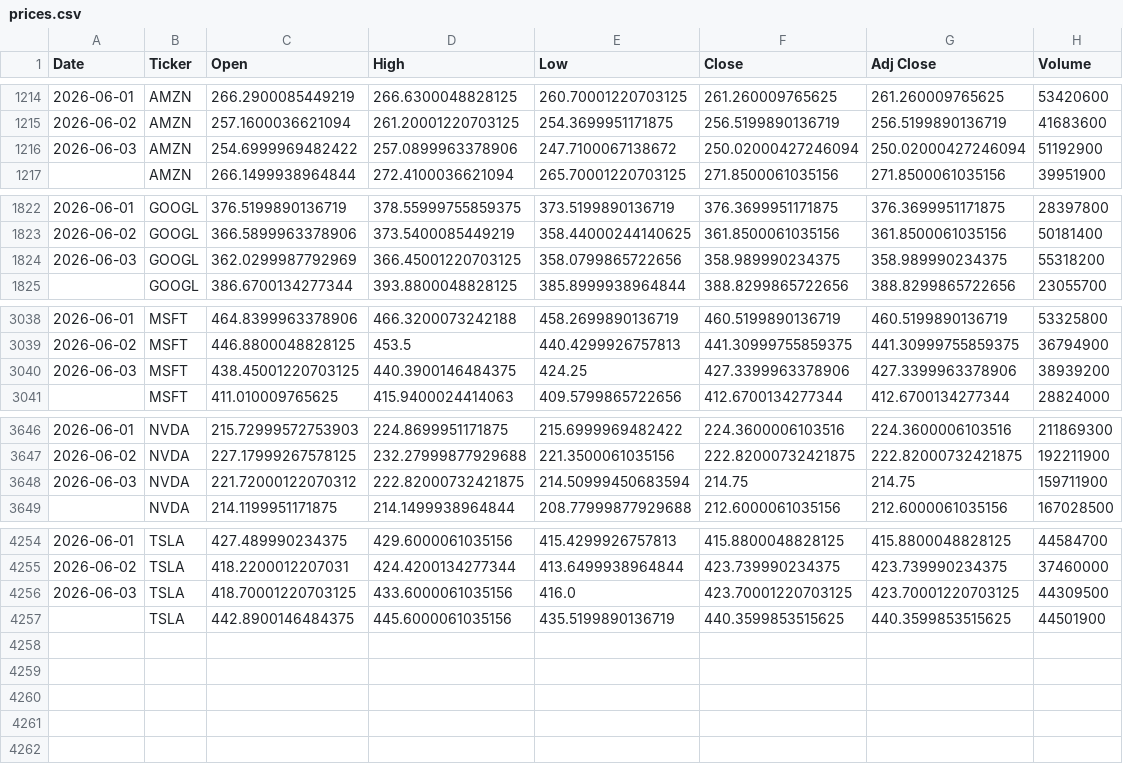
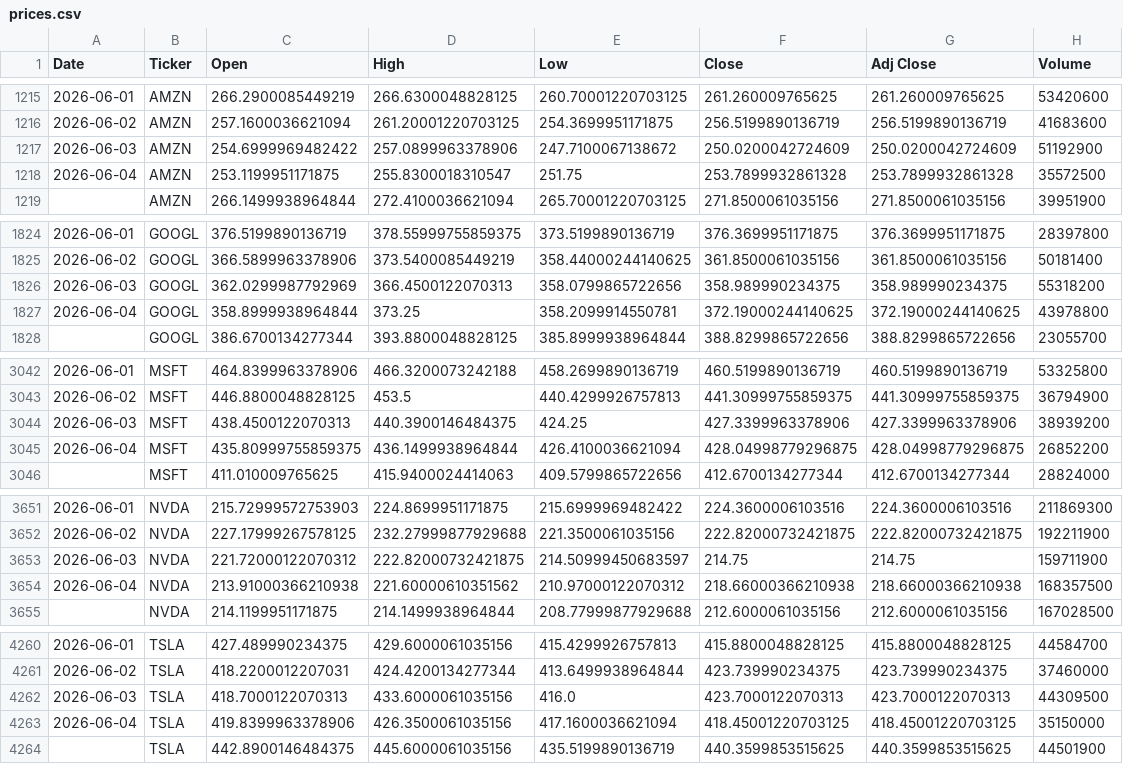
Before and after one commit to icengel91/WebMiningProject, a CSV file: data/raw/prices/prices.csv, drawn as a sheet; only a part is shown, gaps mark what is left out; the diff covers the shown part only.

```diff
--- a/data/raw/prices/prices.csv
+++ b/data/raw/prices/prices.csv
@@ -1215,3 +1216,4 @@ Date,Ticker,Open,High,Low,Close,Adj Close,Volume
 2026-06-02,AMZN,257.1600036621094,261.20001220703125,254.3699951171875,256.5199890136719,256.5199890136719,41683600
-2026-06-03,AMZN,254.6999969482422,257.0899963378906,247.7100067138672,250.02000427246094,250.02000427246094,51192900
+2026-06-03,AMZN,254.6999969482422,257.0899963378906,247.7100067138672,250.0200042724609,250.0200042724609,51192900
+2026-06-04,AMZN,253.1199951171875,255.8300018310547,251.75,253.7899932861328,253.7899932861328,35572500
 ,AMZN,266.1499938964844,272.4100036621094,265.70001220703125,271.8500061035156,271.8500061035156,39951900
@@ -1823,3 +1825,4 @@ Date,Ticker,Open,High,Low,Close,Adj Close,Volume
 2026-06-02,GOOGL,366.5899963378906,373.5400085449219,358.44000244140625,361.8500061035156,361.8500061035156,50181400
-2026-06-03,GOOGL,362.0299987792969,366.45001220703125,358.0799865722656,358.989990234375,358.989990234375,55318200
+2026-06-03,GOOGL,362.0299987792969,366.4500122070313,358.0799865722656,358.989990234375,358.989990234375,55318200
+2026-06-04,GOOGL,358.8999938964844,373.25,358.2099914550781,372.19000244140625,372.19000244140625,43978800
 ,GOOGL,386.6700134277344,393.8800048828125,385.8999938964844,388.8299865722656,388.8299865722656,23055700
@@ -3039,3 +3043,4 @@ Date,Ticker,Open,High,Low,Close,Adj Close,Volume
 2026-06-02,MSFT,446.8800048828125,453.5,440.4299926757813,441.30999755859375,441.30999755859375,36794900
-2026-06-03,MSFT,438.45001220703125,440.3900146484375,424.25,427.3399963378906,427.3399963378906,38939200
+2026-06-03,MSFT,438.4500122070313,440.3900146484375,424.25,427.3399963378906,427.3399963378906,38939200
+2026-06-04,MSFT,435.80999755859375,436.1499938964844,426.4100036621094,428.04998779296875,428.04998779296875,26852200
 ,MSFT,411.010009765625,415.9400024414063,409.5799865722656,412.6700134277344,412.6700134277344,28824000
@@ -3647,3 +3652,4 @@ Date,Ticker,Open,High,Low,Close,Adj Close,Volume
 2026-06-02,NVDA,227.17999267578125,232.27999877929688,221.3500061035156,222.82000732421875,222.82000732421875,192211900
-2026-06-03,NVDA,221.72000122070312,222.82000732421875,214.50999450683594,214.75,214.75,159711900
+2026-06-03,NVDA,221.72000122070312,222.82000732421875,214.50999450683597,214.75,214.75,159711900
+2026-06-04,NVDA,213.91000366210938,221.60000610351562,210.97000122070312,218.66000366210938,218.66000366210938,168357500
 ,NVDA,214.1199951171875,214.1499938964844,208.77999877929688,212.6000061035156,212.6000061035156,167028500
@@ -4255,3 +4261,4 @@ Date,Ticker,Open,High,Low,Close,Adj Close,Volume
 2026-06-02,TSLA,418.2200012207031,424.4200134277344,413.6499938964844,423.739990234375,423.739990234375,37460000
-2026-06-03,TSLA,418.70001220703125,433.6000061035156,416.0,423.70001220703125,423.70001220703125,44309500
+2026-06-03,TSLA,418.7000122070313,433.6000061035156,416.0,423.7000122070313,423.7000122070313,44309500
+2026-06-04,TSLA,419.8399963378906,426.3500061035156,417.1600036621094,418.45001220703125,418.45001220703125,35150000
 ,TSLA,442.8900146484375,445.6000061035156,435.5199890136719,440.3599853515625,440.3599853515625,44501900
```
Also changed, not shown: 2 added rows elsewhere in this file, 1 other file.
